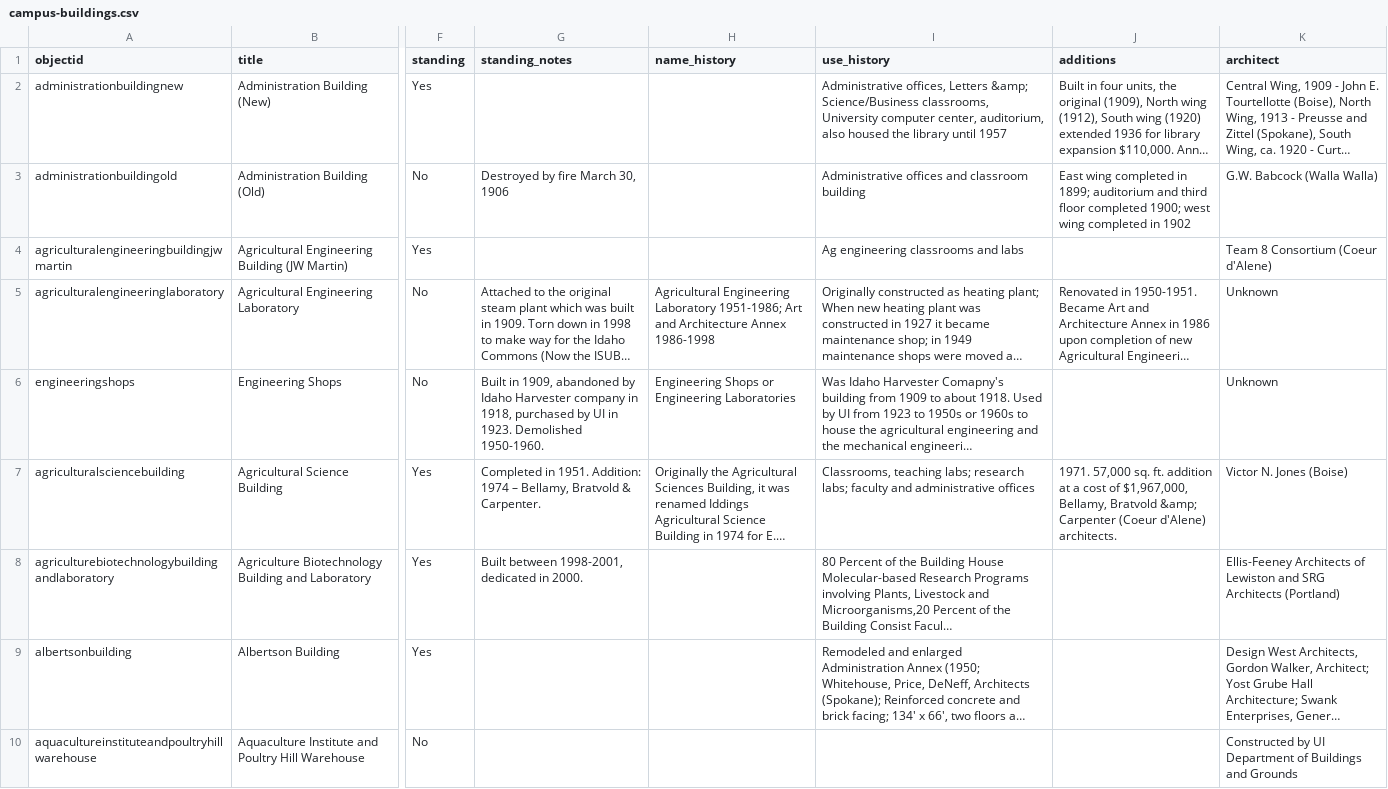
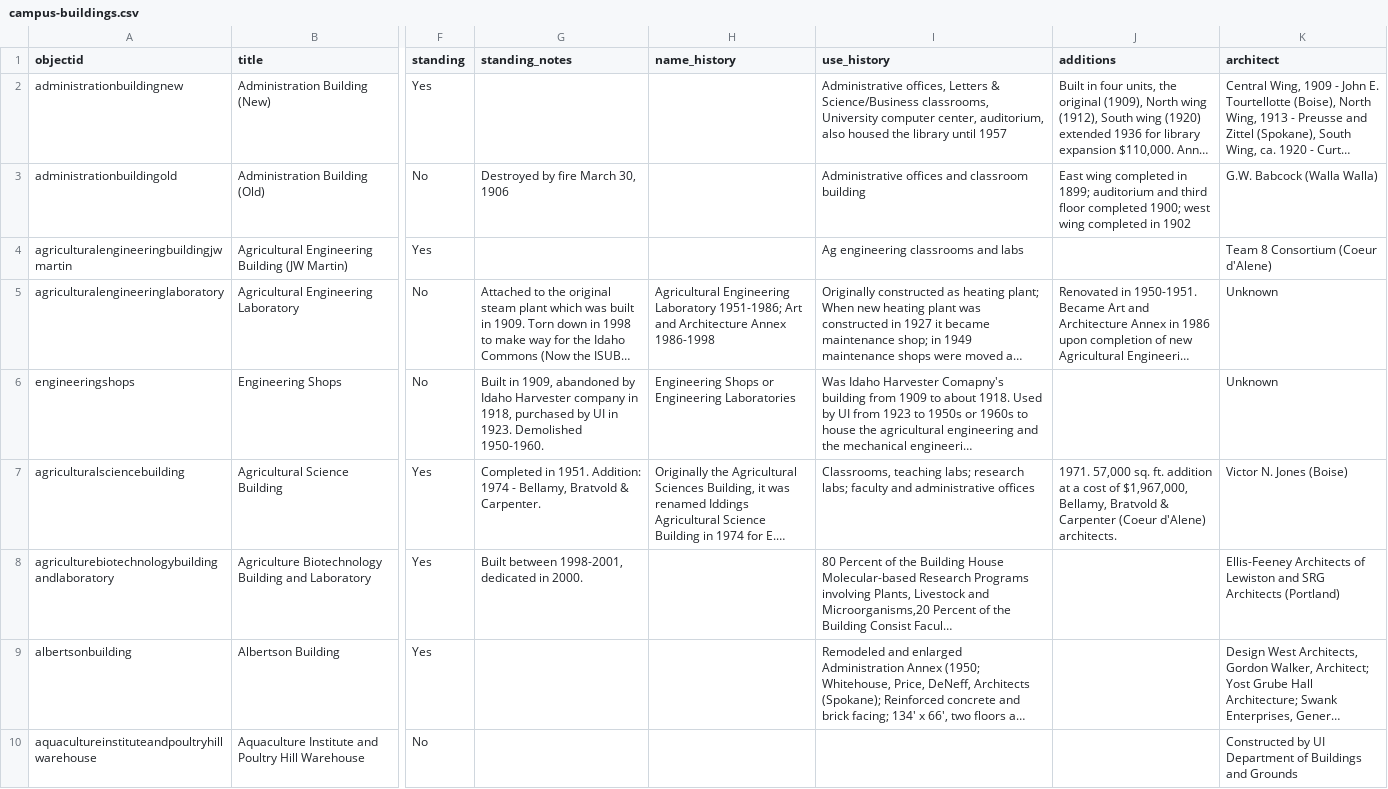
Before and after one commit to thecdil/campus_source, a CSV file: _data/campus-buildings.csv, drawn as a sheet; only a part is shown, gaps mark what is left out; long unchanged cells end in …; the diff covers the shown part only; the diff names each change by its address in the sheet, - before the commit and + after, or states it on an @@ line.

```diff
--- a/_data/campus-buildings.csv
+++ b/_data/campus-buildings.csv
-I2 (use_history): …offices, Letters &amp; Science/Business classrooms,…
+I2 (use_history): …offices, Letters & Science/Business classrooms,…
-G7 (standing_notes): …Addition: 1974 – Bellamy, Bratvold…
+G7 (standing_notes): …Addition: 1974 - Bellamy, Bratvold…
-J7 (additions): …Bellamy, Bratvold &amp; Carpenter (Coeur…
+J7 (additions): …Bellamy, Bratvold & Carpenter (Coeur…
```
Also changed, not shown: 38 edited cells elsewhere in this file, 2 other files.
